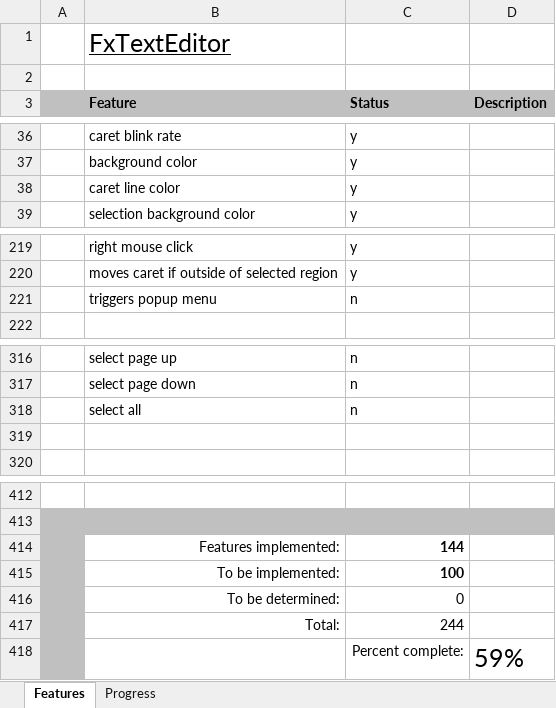
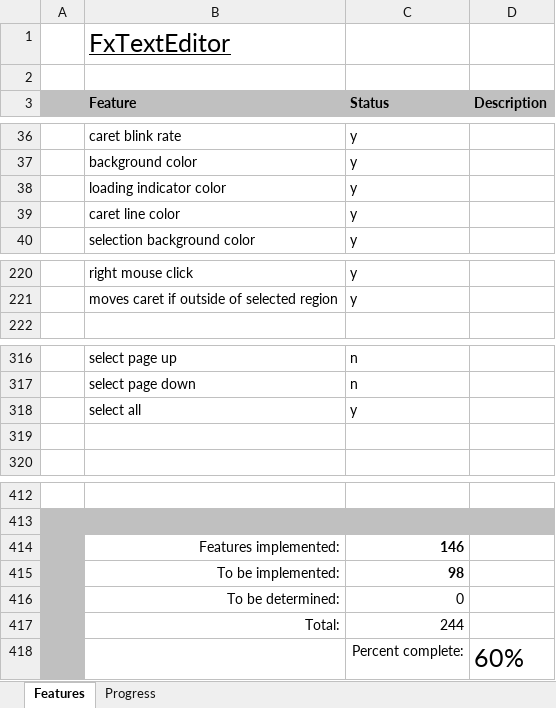
Before and after one commit to andy-goryachev/FxTextEditor, an Excel workbook: FxTextEditor Features.xlsx, sheet Features, drawn as a sheet; only a part is shown, gaps mark what is left out; values as stored, in another font and other column widths than the file's, no borders; conditional formats not drawn; removed rows and columns are numbered as before the commit, all else as after; the diff names each change by its address in the sheet, - before the commit and + after, or states it on an @@ line.

Commit message:
loading indicator

```diff
--- a/FxTextEditor Features.xlsx (sheet Features)
+++ b/FxTextEditor Features.xlsx (sheet Features)
+row 38:  | loading indicator color | y
-row 221:  | triggers popup menu | n
-C318 (Status): n
+C318 (Status): y
-C414 (Status): 144
+C414 (Status): 146
-C415 (Status): 100
+C415 (Status): 98
-D418 (Description): 59%
+D418 (Description): 60%
```
Also changed, not shown: sheet Progress, formulas that keep their value, charts or pictures, 2 other files.
